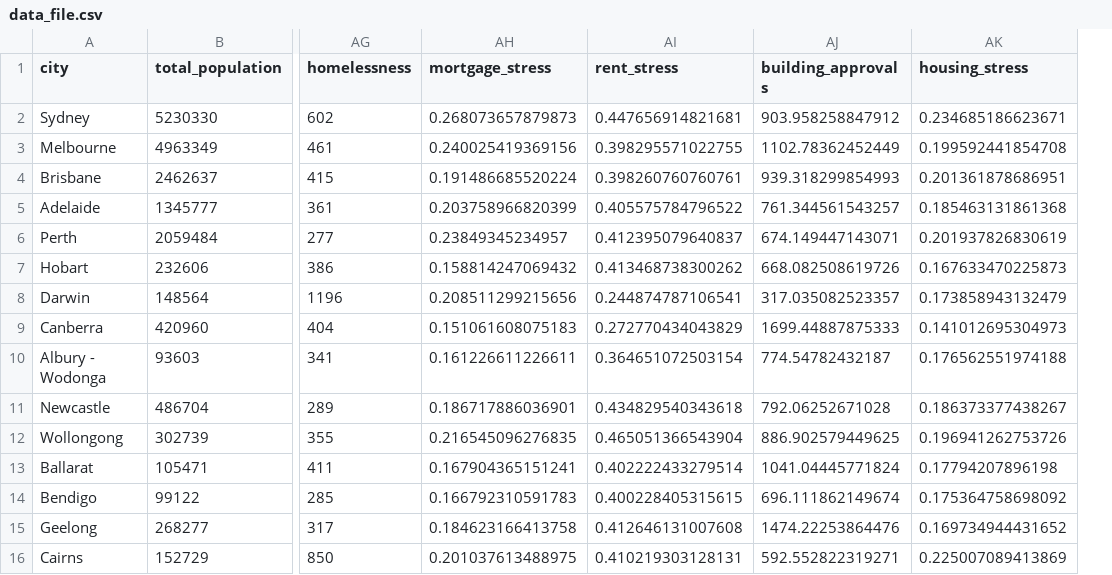
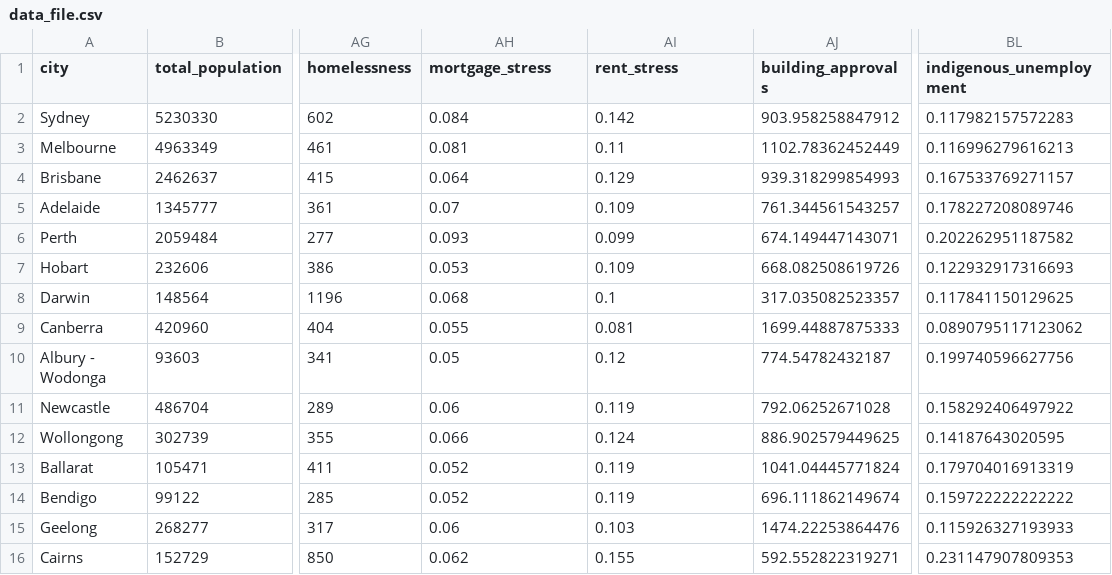
Before and after one commit to govau/smart-cities, a CSV file: resources/data_file.csv, drawn as a sheet; only a part is shown, gaps mark what is left out; removed rows and columns are numbered as before the commit, all else as after; the diff covers the shown part only; the diff names each change by its address in the sheet, - before the commit and + after, or states it on an @@ line.

Commit message:
Feat/data update 2019 (#151)
* intial updates for data changes 2019

* update cities, indicators and categories information.

* update after running conversion script

* updates to categories.js, indicator.js etc - more to be done later.

* more updates

* update snapshot

* more updates

* more updates

* data update related changes

* datadictionary scaffold

* data update ammendments

* more data updates

* more updates....

* data dictionary addition

* tweaked footer links, tweaked crest style for IE.

* style tweaks for footer

* update files

* data update tweaks

* code beautify

* update population formatting.

* data update, security alert fix (tar version)

* update node version

* department name change update

* security vulnerability updates

* add table to data dictionary, amend styles for table formatting.

* table scroll on phone

* data updates and tweaks

* Use cloud.gov.au naming convention for env vars in circleci (#150)

cloud.gov.au will start managing this project's CF_* env vars in circleci, and to
make it easier for us we need to have a standard naming convention for environment
variables across all repos we look after.
Nothing should change for this project, this is really just house cleaning to use
the standard names.

The standard naming convention is:
CF_API_PROD
CF_API_STAGING
CF_ORG
CF_PASSWORD_PROD
CF_PASSWORD_STAGING
CF_SPACE
CF_USERNAME

After this has been merged we can remove any CF_* env vars in circleci that arent
in the above list.

* upadte categories.js

* data update tweak

```diff
--- a/resources/data_file.csv
+++ b/resources/data_file.csv
-column AK (housing_stress), rows 2-16: 0.234685186623671 | 0.199592441854708 | 0.201361878686951 | 0.185463131861368 | 0.201937826830619 | 0.167633470225873 | 0.173858943132479 | 0.141012695304973 | 0.176562551974188 | 0.186373377438267 | 0.196941262753726 | 0.17794207896198 | 0.175364758698092 | 0.169734944431652 | 0.225007089413869
+column BL (indigenous_unemployment), rows 2-16: 0.117982157572283 | 0.116996279616213 | 0.167533769271157 | 0.178227208089746 | 0.202262951187582 | 0.122932917316693 | 0.117841150129625 | 0.0890795117123062 | 0.199740596627756 | 0.158292406497922 | 0.14187643020595 | 0.179704016913319 | 0.159722222222222 | 0.115926327193933 | 0.231147907809353
-AH2 (mortgage_stress): 0.268073657879873
+AH2 (mortgage_stress): 0.084
-AI2 (rent_stress): 0.447656914821681
+AI2 (rent_stress): 0.142
-AH3 (mortgage_stress): 0.240025419369156
+AH3 (mortgage_stress): 0.081
-AI3 (rent_stress): 0.398295571022755
+AI3 (rent_stress): 0.11
-AH4 (mortgage_stress): 0.191486685520224
+AH4 (mortgage_stress): 0.064
-AI4 (rent_stress): 0.398260760760761
+AI4 (rent_stress): 0.129
-AH5 (mortgage_stress): 0.203758966820399
+AH5 (mortgage_stress): 0.07
-AI5 (rent_stress): 0.405575784796522
+AI5 (rent_stress): 0.109
-AH6 (mortgage_stress): 0.23849345234957
+AH6 (mortgage_stress): 0.093
-AI6 (rent_stress): 0.412395079640837
+AI6 (rent_stress): 0.099
-AH7 (mortgage_stress): 0.158814247069432
+AH7 (mortgage_stress): 0.053
-AI7 (rent_stress): 0.413468738300262
+AI7 (rent_stress): 0.109
-AH8 (mortgage_stress): 0.208511299215656
+AH8 (mortgage_stress): 0.068
-AI8 (rent_stress): 0.244874787106541
+AI8 (rent_stress): 0.1
-AH9 (mortgage_stress): 0.151061608075183
+AH9 (mortgage_stress): 0.055
-AI9 (rent_stress): 0.272770434043829
+AI9 (rent_stress): 0.081
-AH10 (mortgage_stress): 0.161226611226611
+AH10 (mortgage_stress): 0.05
-AI10 (rent_stress): 0.364651072503154
+AI10 (rent_stress): 0.12
-AH11 (mortgage_stress): 0.186717886036901
+AH11 (mortgage_stress): 0.06
-AI11 (rent_stress): 0.434829540343618
+AI11 (rent_stress): 0.119
-AH12 (mortgage_stress): 0.216545096276835
+AH12 (mortgage_stress): 0.066
-AI12 (rent_stress): 0.465051366543904
+AI12 (rent_stress): 0.124
-AH13 (mortgage_stress): 0.167904365151241
+AH13 (mortgage_stress): 0.052
-AI13 (rent_stress): 0.402222433279514
+AI13 (rent_stress): 0.119
-AH14 (mortgage_stress): 0.166792310591783
+AH14 (mortgage_stress): 0.052
-AI14 (rent_stress): 0.400228405315615
+AI14 (rent_stress): 0.119
-AH15 (mortgage_stress): 0.184623166413758
+AH15 (mortgage_stress): 0.06
-AI15 (rent_stress): 0.412646131007608
+AI15 (rent_stress): 0.103
-AH16 (mortgage_stress): 0.201037613488975
+AH16 (mortgage_stress): 0.062
-AI16 (rent_stress): 0.410219303128131
+AI16 (rent_stress): 0.155
```
Also changed, not shown: 14 edited cells elsewhere in this file, resources/metaData_file.csv, 6 other files.
